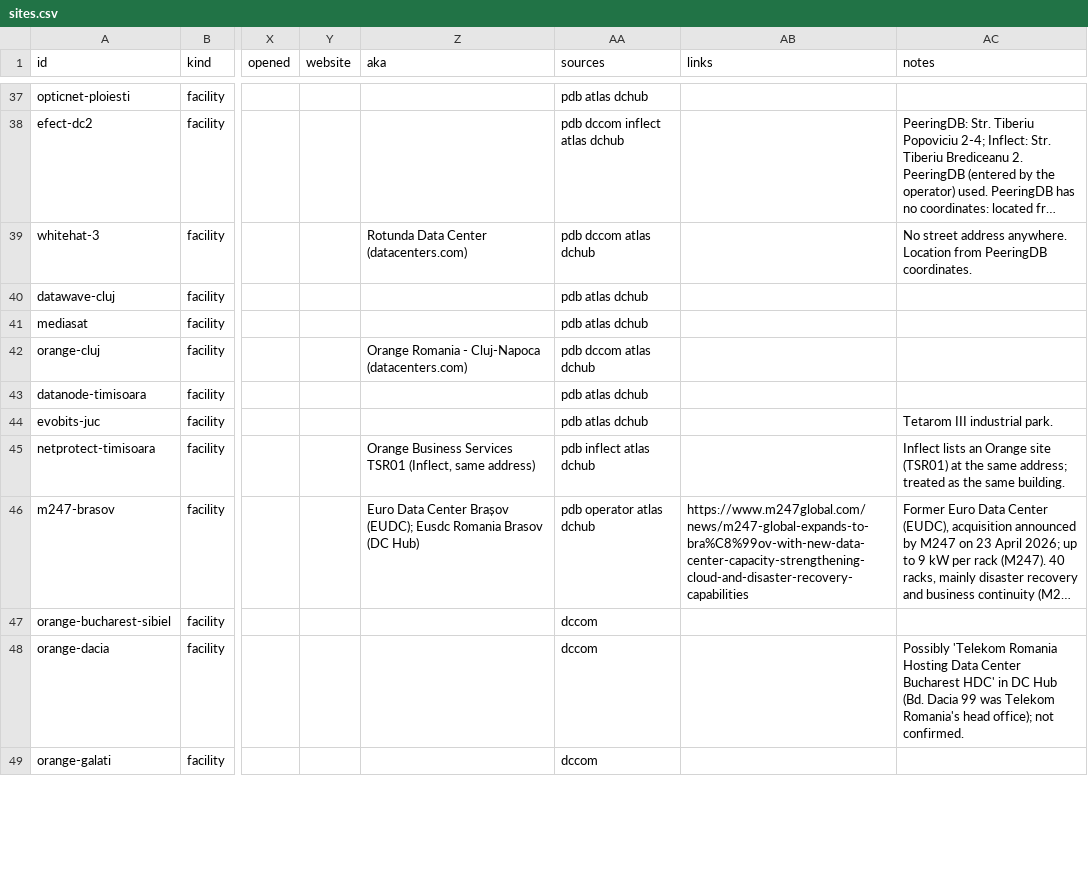
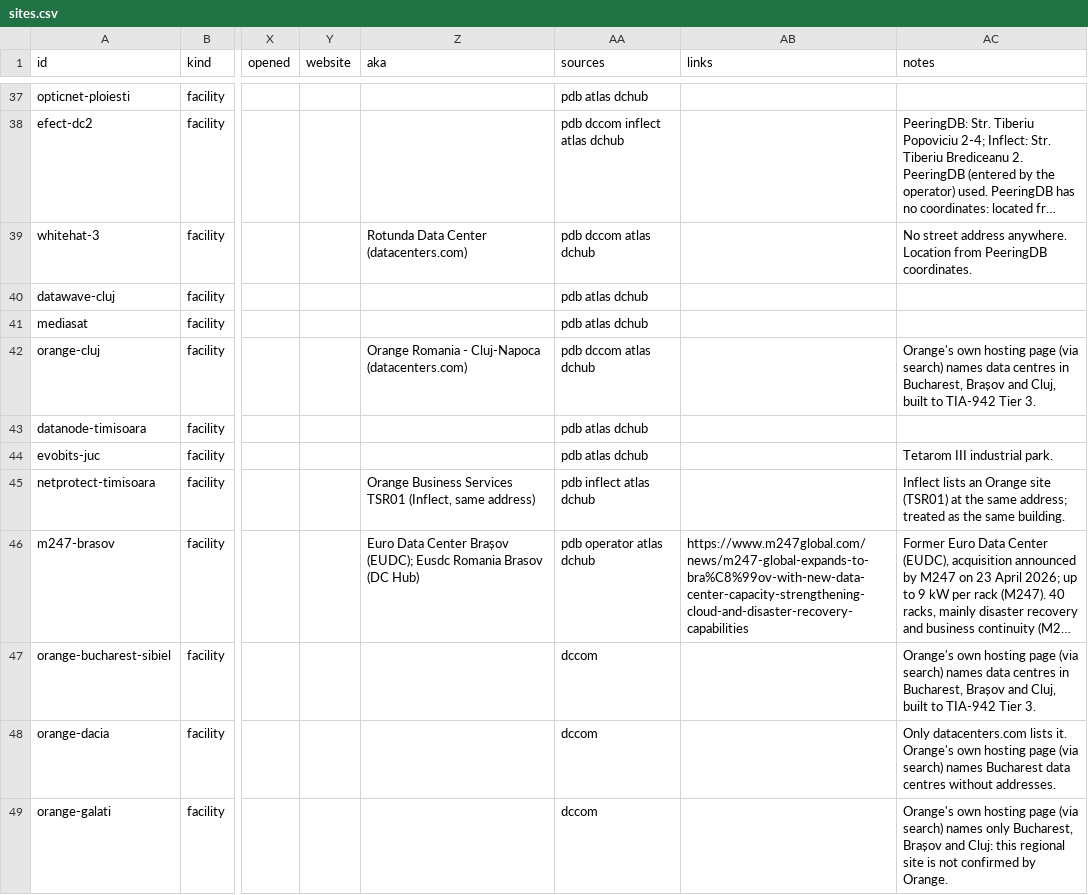
Before and after one commit to matand299/romania-power-map, a CSV file: data/source/datacenters/sites.csv, drawn as a sheet; only a part is shown, gaps mark what is left out; long unchanged cells end in …; the diff covers the shown part only; the diff names each change by its address in the sheet, - before the commit and + after, or states it on an @@ line.

```diff
--- a/data/source/datacenters/sites.csv
+++ b/data/source/datacenters/sites.csv
-AC42 (notes): (empty)
+AC42 (notes): Orange's own hosting page (via search) names data centres in Bucharest, Brașov and Cluj, built to TIA-942 Tier 3.
-AC47 (notes): (empty)
+AC47 (notes): Orange's own hosting page (via search) names data centres in Bucharest, Brașov and Cluj, built to TIA-942 Tier 3.
-AC48 (notes): Possibly 'Telekom Romania Hosting Data Center Bucharest HDC' in DC Hub (Bd. Dacia 99 was Telekom Romania's head office); not confirmed.
+AC48 (notes): Only datacenters.com lists it. Orange's own hosting page (via search) names Bucharest data centres without addresses.
-AC49 (notes): (empty)
+AC49 (notes): Orange's own hosting page (via search) names only Bucharest, Brașov and Cluj: this regional site is not confirmed by Orange.
```
Also changed, not shown: 7 removed rows and 26 edited cells elsewhere in this file, data/source/datacenters/source_matches.csv, 1 other file.
